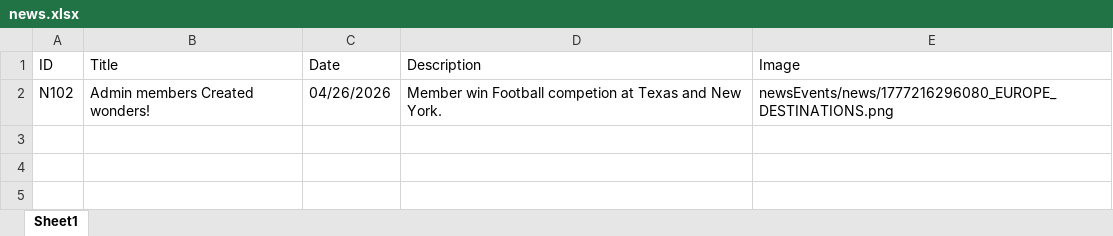
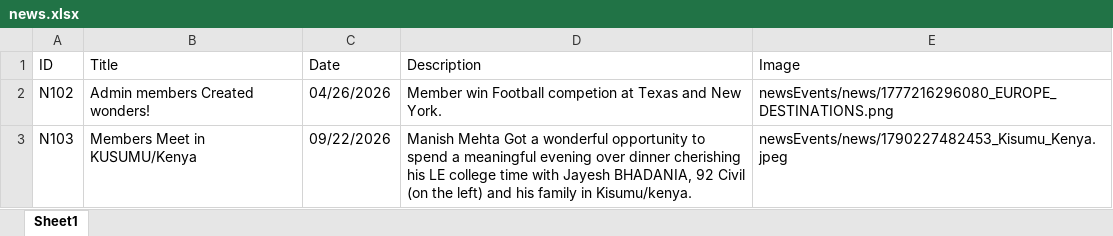
Before and after one commit to cspgit123/LencoAbroad-With-ChatRooms, an Excel workbook: backend/news.xlsx, sheet Sheet1, drawn as a sheet; values as stored, in another font and other column widths than the file's, no borders; the diff names each change by its address in the sheet, - before the commit and + after, or states it on an @@ line.

Commit message:
Add files via upload

```diff
--- a/backend/news.xlsx (sheet Sheet1)
+++ b/backend/news.xlsx (sheet Sheet1)
+row 3: N103 | Members Meet in KUSUMU/Kenya | 09/22/2026 | Manish Mehta Got a wonderful opportunity to spend a meaningful evening over dinner cherishing his LE college time with Jayesh BHADANIA, 92 Civil (on the left) and his family in Kisumu/kenya. | newsEvents/news/1790227482453_Kisumu_Kenya.jpeg
```
